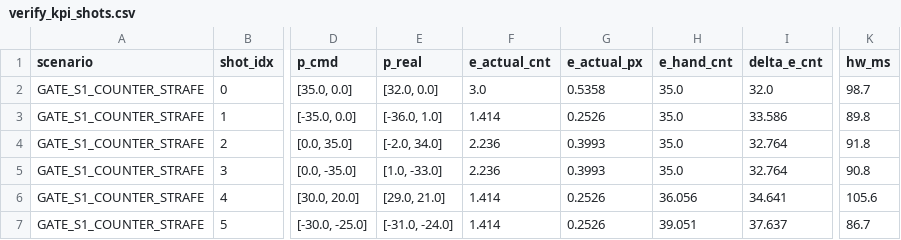
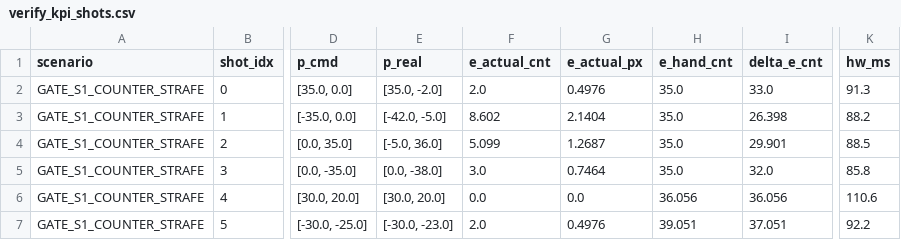
Before and after one commit to 2779841490l-cmd/3-rrr, a CSV file: shared_control_hil/logs/verify_kpi_shots.csv, drawn as a sheet; only a part is shown, gaps mark what is left out; the diff covers the shown part only; the diff names each change by its address in the sheet, - before the commit and + after, or states it on an @@ line.

```diff
--- a/shared_control_hil/logs/verify_kpi_shots.csv
+++ b/shared_control_hil/logs/verify_kpi_shots.csv
-E2 (p_real): [32.0, 0.0]
+E2 (p_real): [35.0, -2.0]
-F2 (e_actual_cnt): 3.0
+F2 (e_actual_cnt): 2.0
-G2 (e_actual_px): 0.5358
+G2 (e_actual_px): 0.4976
-I2 (delta_e_cnt): 32.0
+I2 (delta_e_cnt): 33.0
-K2 (hw_ms): 98.7
+K2 (hw_ms): 91.3
-E3 (p_real): [-36.0, 1.0]
+E3 (p_real): [-42.0, -5.0]
-F3 (e_actual_cnt): 1.414
+F3 (e_actual_cnt): 8.602
-G3 (e_actual_px): 0.2526
+G3 (e_actual_px): 2.1404
-I3 (delta_e_cnt): 33.586
+I3 (delta_e_cnt): 26.398
-K3 (hw_ms): 89.8
+K3 (hw_ms): 88.2
-E4 (p_real): [-2.0, 34.0]
+E4 (p_real): [-5.0, 36.0]
-F4 (e_actual_cnt): 2.236
+F4 (e_actual_cnt): 5.099
-G4 (e_actual_px): 0.3993
+G4 (e_actual_px): 1.2687
-I4 (delta_e_cnt): 32.764
+I4 (delta_e_cnt): 29.901
-K4 (hw_ms): 91.8
+K4 (hw_ms): 88.5
-E5 (p_real): [1.0, -33.0]
+E5 (p_real): [0.0, -38.0]
-F5 (e_actual_cnt): 2.236
+F5 (e_actual_cnt): 3.0
-G5 (e_actual_px): 0.3993
+G5 (e_actual_px): 0.7464
-I5 (delta_e_cnt): 32.764
+I5 (delta_e_cnt): 32.0
-K5 (hw_ms): 90.8
+K5 (hw_ms): 85.8
-E6 (p_real): [29.0, 21.0]
+E6 (p_real): [30.0, 20.0]
-F6 (e_actual_cnt): 1.414
+F6 (e_actual_cnt): 0.0
-G6 (e_actual_px): 0.2526
+G6 (e_actual_px): 0.0
-I6 (delta_e_cnt): 34.641
+I6 (delta_e_cnt): 36.056
-K6 (hw_ms): 105.6
+K6 (hw_ms): 110.6
-E7 (p_real): [-31.0, -24.0]
+E7 (p_real): [-30.0, -23.0]
-F7 (e_actual_cnt): 1.414
+F7 (e_actual_cnt): 2.0
-G7 (e_actual_px): 0.2526
+G7 (e_actual_px): 0.4976
-I7 (delta_e_cnt): 37.637
+I7 (delta_e_cnt): 37.051
-K7 (hw_ms): 86.7
+K7 (hw_ms): 92.2
```
Also changed, not shown: 88 edited cells elsewhere in this file, 14 other files.
